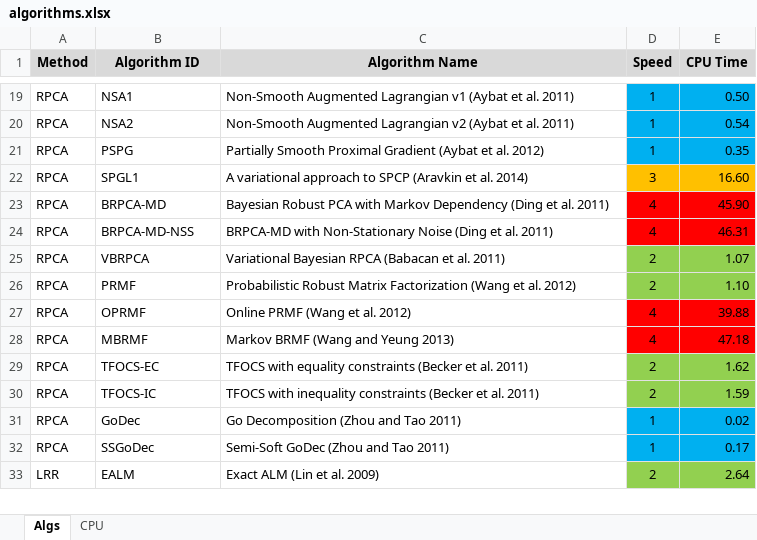
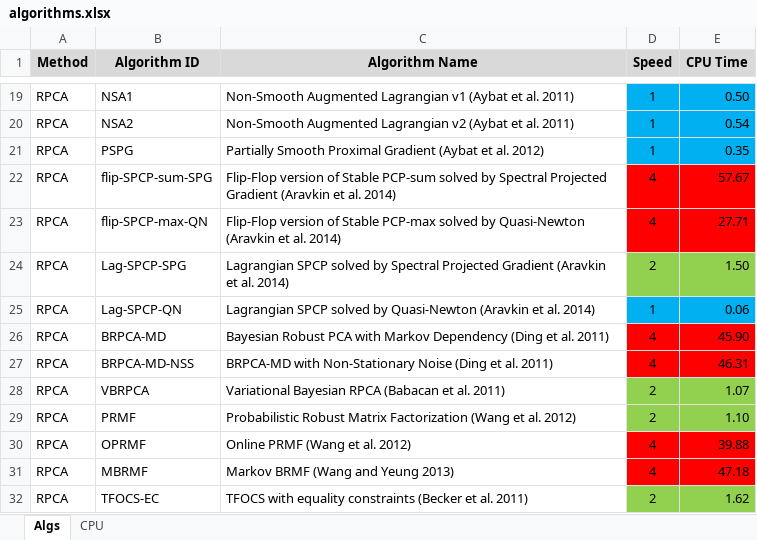
Before and after one commit to andrewssobral/lrslibrary, an Excel workbook: algorithms.xlsx, sheet Algs, drawn as a sheet; only a part is shown, gaps mark what is left out; the shorter side is filled out with more unchanged rows; values as stored, in another font and other column widths than the file's, no borders; removed rows and columns are numbered as before the commit, all else as after; the diff names each change by its address in the sheet, - before the commit and + after, or states it on an @@ line.

Commit message:
Added RPCA-SPCP algorithms

```diff
--- a/algorithms.xlsx (sheet Algs)
+++ b/algorithms.xlsx (sheet Algs)
-row 22: RPCA | SPGL1 | A variational approach to SPCP (Aravkin et al. 2014) | 3 | 16.60
+row 22: RPCA | flip-SPCP-sum-SPG | Flip-Flop version of Stable PCP-sum solved by Spectral Projected Gradient (Aravkin et al. 2014) | 4 | 57.67
+row 23: RPCA | flip-SPCP-max-QN | Flip-Flop version of Stable PCP-max solved by Quasi-Newton (Aravkin et al. 2014) | 4 | 27.71
+row 24: RPCA | Lag-SPCP-SPG | Lagrangian SPCP solved by Spectral Projected Gradient (Aravkin et al. 2014) | 2 | 1.50
+row 25: RPCA | Lag-SPCP-QN | Lagrangian SPCP solved by Quasi-Newton (Aravkin et al. 2014) | 1 | 0.06
```
Also changed, not shown: sheet CPU, 6 other files.
